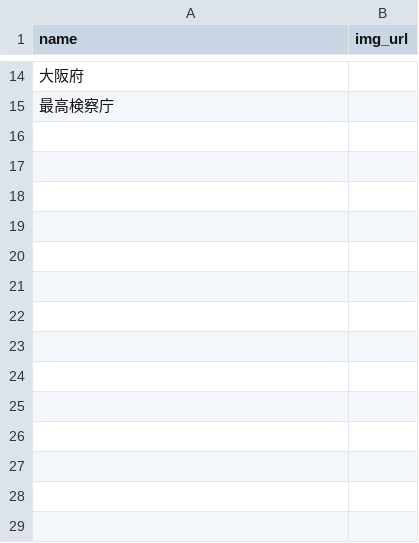
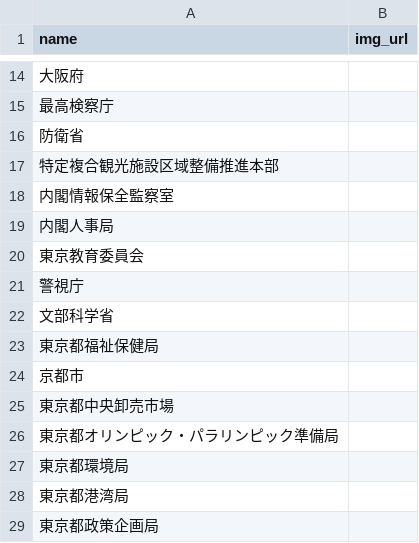
Before and after one commit to na2hiro/WadaDB, a TSV file: src/data/WadaDB - Target.tsv, drawn as a sheet; only a part is shown, gaps mark what is left out.

Commit message:
Update data (From Wada since 2019/6)

```diff
--- a/src/data/WadaDB - Target.tsv
+++ b/src/data/WadaDB - Target.tsv
@@ -15 +15,15 @@ name	img_url
 最高検察庁	
+防衛省	
+特定複合観光施設区域整備推進本部	
+内閣情報保全監察室	
+内閣人事局	
+東京教育委員会	
+警視庁	
+文部科学省	
+東京都福祉保健局	
+京都市	
+東京都中央卸売市場	
+東京都オリンピック・パラリンピック準備局	
+東京都環境局	
+東京都港湾局	
+東京都政策企画局	
```
Also changed, not shown: 1 other file.
